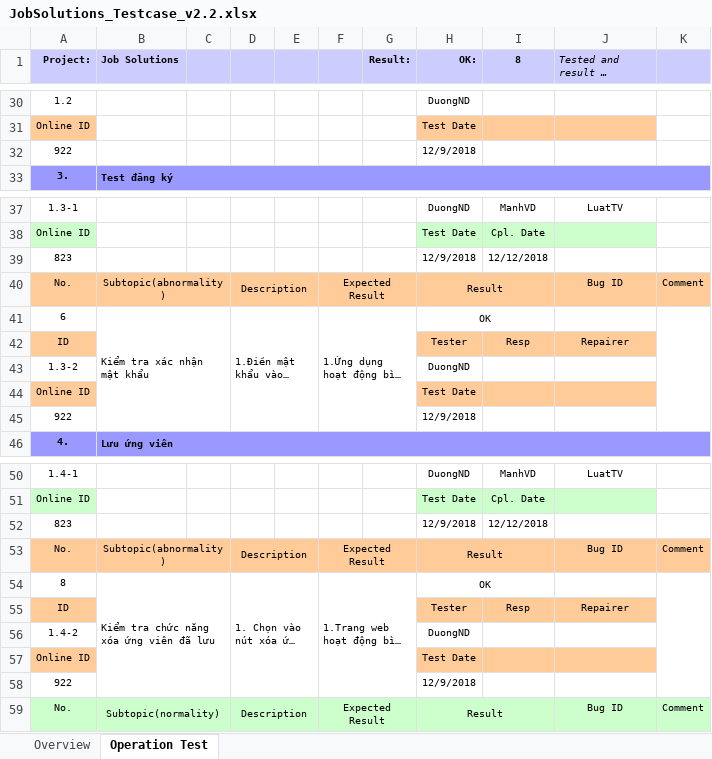
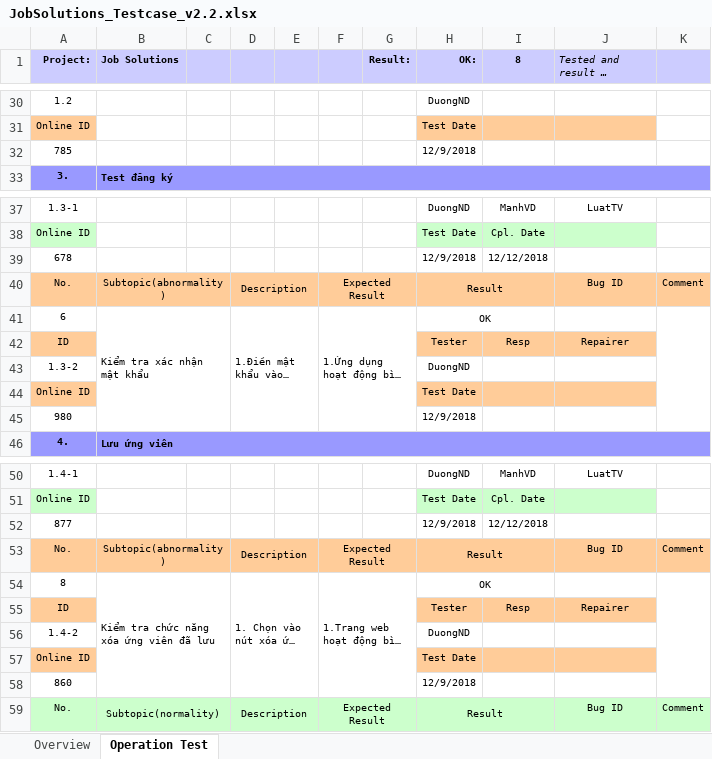
Before and after one commit to GReaper13/ProjectManagerIT, an Excel workbook: JobSolutions_Testcase_v2.2.xlsx, sheet Operation Test, drawn as a sheet; only a part is shown, gaps mark what is left out; long unchanged cells end in …; values as stored, in another font and other column widths than the file's, no borders; the diff covers the shown part only; the diff names each change by its address in the sheet, - before the commit and + after, or states it on an @@ line.

Commit message:
Add sum test case

```diff
--- a/JobSolutions_Testcase_v2.2.xlsx (sheet Operation Test)
+++ b/JobSolutions_Testcase_v2.2.xlsx (sheet Operation Test)
-A32 (Project:): 922
+A32 (Project:): 785
-A39 (Project:): 823
+A39 (Project:): 678
-A45 (Project:): 922
+A45 (Project:): 980
-A52 (Project:): 823
+A52 (Project:): 877
-A58 (Project:): 922
+A58 (Project:): 860
```
Also changed, not shown: 2 edited cells elsewhere in this sheet, sheet Overview.
